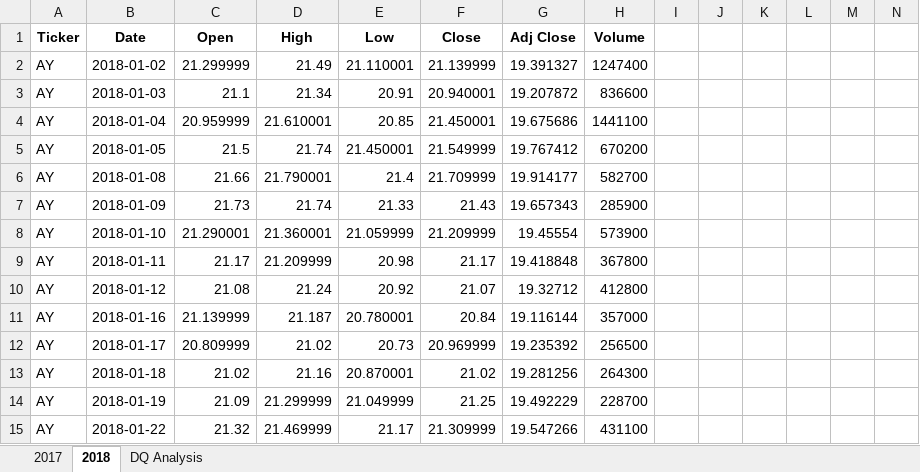
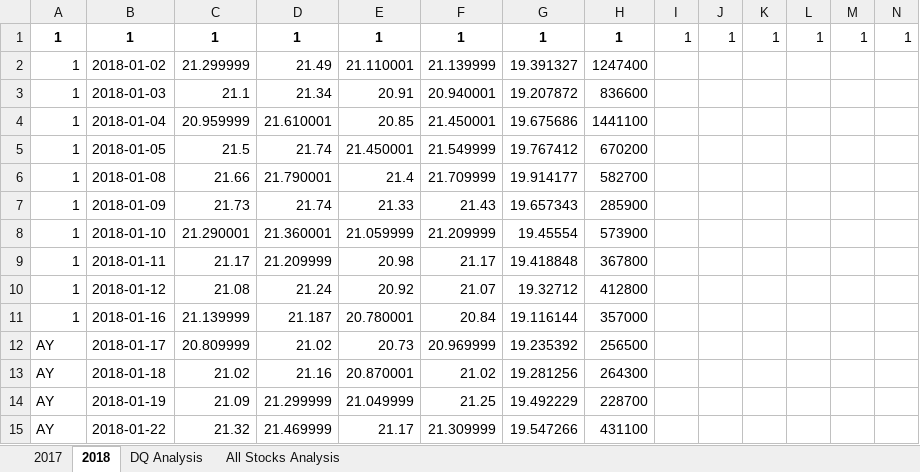
Before and after one commit to lbp12/stock-analysis, an Excel workbook: green_stocks.xlsm, sheet 2018, drawn as a sheet; only a part is shown; values as stored, in another font and other column widths than the file's, no borders; removed rows and columns are numbered as before the commit, all else as after; rows hold the shown columns only; the diff names each change by its address in the sheet, - before the commit and + after, or states it on an @@ line.

Commit message:
Added All Stocks Analysis

```diff
--- a/green_stocks.xlsm (sheet 2018)
+++ b/green_stocks.xlsm (sheet 2018)
+sheet tab: All Stocks Analysis
-row 1: Ticker | Date | Open | High | Low | Close | Adj Close | Volume
+row 1: 1 | 1 | 1 | 1 | 1 | 1 | 1 | 1 | 1 | 1 | 1 | 1 | 1 | 1
-A2:A11: AY
+A2:A11: 1
```
